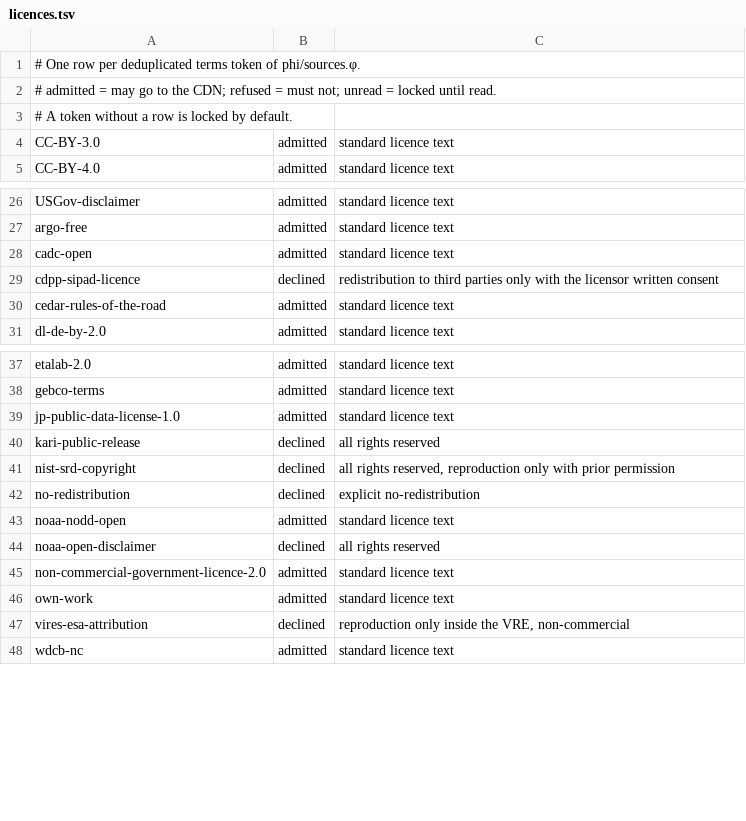
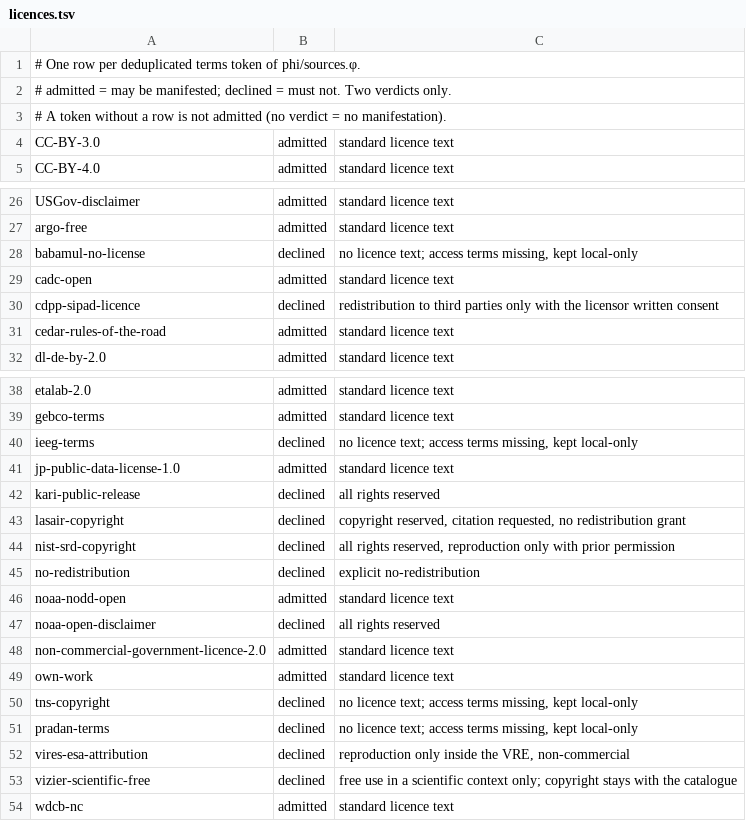
Before and after one commit to omegaflow/omegaflow, a TSV file: src/archivar/licences.tsv, drawn as a sheet; only a part is shown, gaps mark what is left out.

Commit message:
licences: six verdicts the project had already reached but never wrote down — vizier-scientific-free, lasair-copyright, babamul-no-license, tns-copyright, pradan-terms, ieeg-terms are declined; 52 judged (39 admitted, 13 declined), 77 blocks now carry a verdict instead of silence

```diff
--- a/src/archivar/licences.tsv
+++ b/src/archivar/licences.tsv
@@ -1,4 +1,4 @@
 # One row per deduplicated terms token of phi/sources.φ.
-# admitted = may go to the CDN; refused = must not; unread = locked until read.
-# A token without a row is locked by default.
+# admitted = may be manifested; declined = must not. Two verdicts only.
+# A token without a row is not admitted (no verdict = no manifestation).
 CC-BY-3.0	admitted	standard licence text
@@ -27,2 +27,3 @@ USGov-disclaimer	admitted	standard licence text
 argo-free	admitted	standard licence text
+babamul-no-license	declined	no licence text; access terms missing, kept local-only
 cadc-open	admitted	standard licence text
@@ -38,4 +39,6 @@ etalab-2.0	admitted	standard licence text
 gebco-terms	admitted	standard licence text
+ieeg-terms	declined	no licence text; access terms missing, kept local-only
 jp-public-data-license-1.0	admitted	standard licence text
 kari-public-release	declined	all rights reserved
+lasair-copyright	declined	copyright reserved, citation requested, no redistribution grant
 nist-srd-copyright	declined	all rights reserved, reproduction only with prior permission
@@ -46,3 +49,6 @@ non-commercial-government-licence-2.0	admitted	standard licence text
 own-work	admitted	standard licence text
+tns-copyright	declined	no licence text; access terms missing, kept local-only
+pradan-terms	declined	no licence text; access terms missing, kept local-only
 vires-esa-attribution	declined	reproduction only inside the VRE, non-commercial
+vizier-scientific-free	declined	free use in a scientific context only; copyright stays with the catalogue
 wdcb-nc	admitted	standard licence text
```
